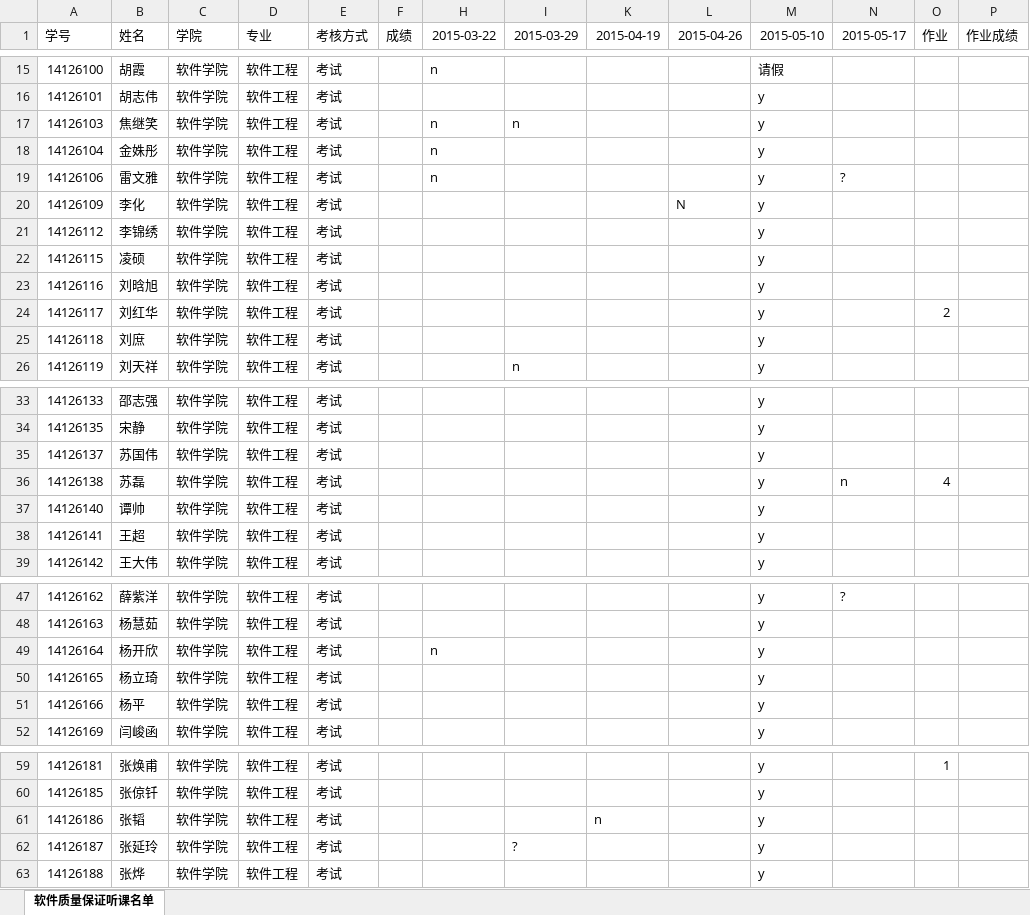
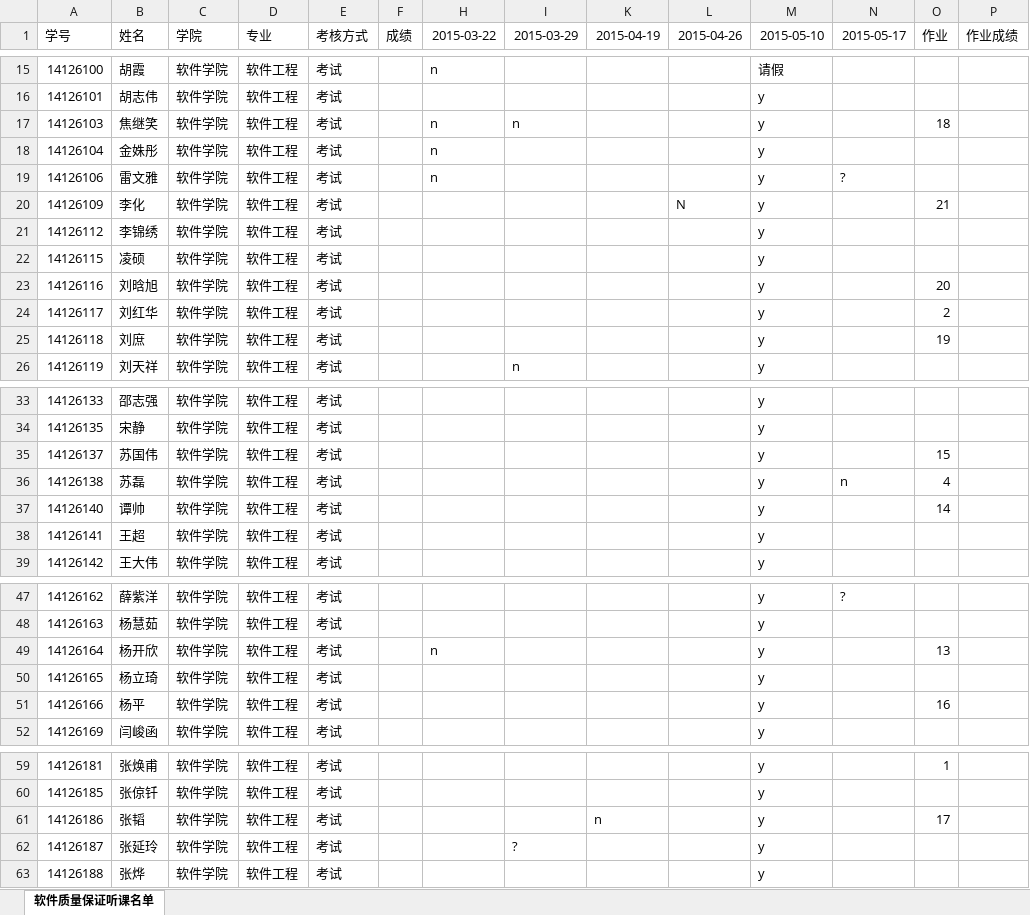
Before and after one commit to BJTU-SQE/SQE, an Excel workbook: 软件质量保证听课名单.xlsx, sheet 软件质量保证听课名单, drawn as a sheet; only a part is shown, gaps mark what is left out; values as stored, in another font and other column widths than the file's, no borders; the diff names each change by its address in the sheet, - before the commit and + after, or states it on an @@ line.

```diff
--- a/软件质量保证听课名单.xlsx (sheet 软件质量保证听课名单)
+++ b/软件质量保证听课名单.xlsx (sheet 软件质量保证听课名单)
-O17 (作业): (empty)
+O17 (作业): 18
-O20 (作业): (empty)
+O20 (作业): 21
-O23 (作业): (empty)
+O23 (作业): 20
-O25 (作业): (empty)
+O25 (作业): 19
-O35 (作业): (empty)
+O35 (作业): 15
-O37 (作业): (empty)
+O37 (作业): 14
-O49 (作业): (empty)
+O49 (作业): 13
-O51 (作业): (empty)
+O51 (作业): 16
-O61 (作业): (empty)
+O61 (作业): 17
```
Also changed, not shown: 9 other files.
